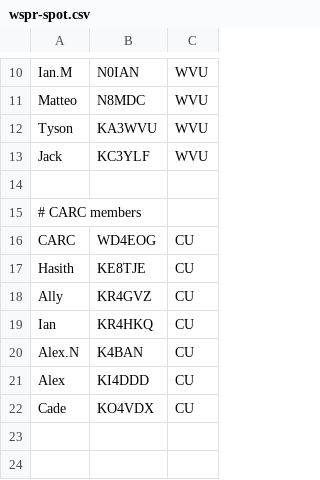
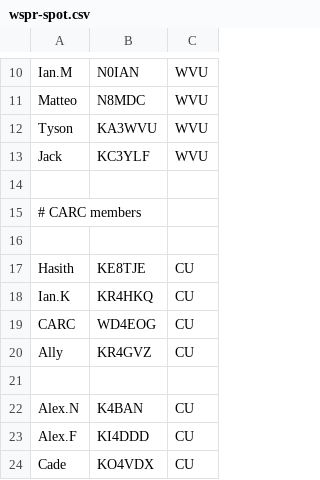
Before and after one commit to Radiostuff-KE8TJE/grafana-config, a CSV file: src/wspr-spot.csv, drawn as a sheet; only a part is shown, gaps mark what is left out.

Commit message:
Update CARC members in wspr-spot.csv

```diff
--- a/src/wspr-spot.csv
+++ b/src/wspr-spot.csv
@@ -15,8 +15,10 @@ Jack,KC3YLF,WVU
 # CARC members
+
+Hasith,KE8TJE,CU
+Ian.K,KR4HKQ,CU
 CARC,WD4EOG,CU
-Hasith,KE8TJE,CU
 Ally,KR4GVZ,CU
-Ian,KR4HKQ,CU
+
 Alex.N,K4BAN,CU
-Alex,KI4DDD,CU
+Alex.F,KI4DDD,CU
 Cade,KO4VDX,CU
```
